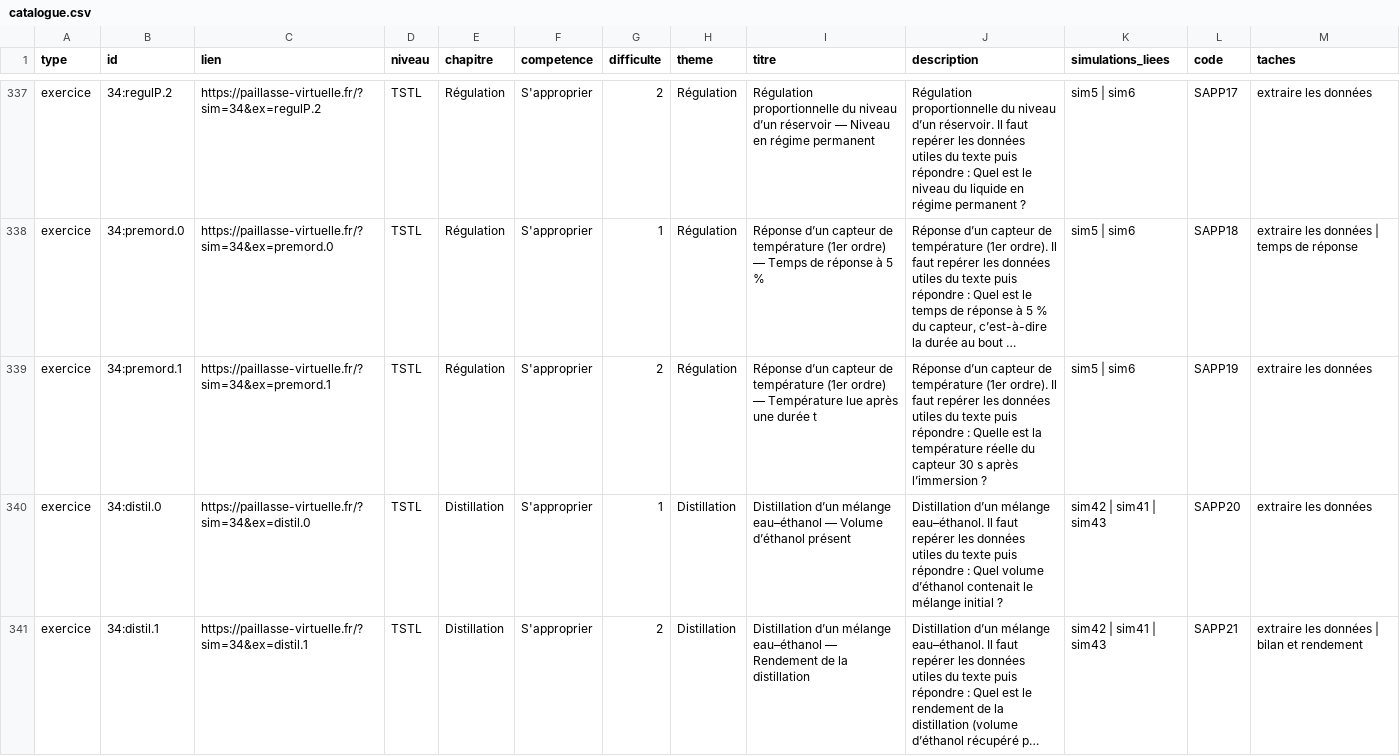
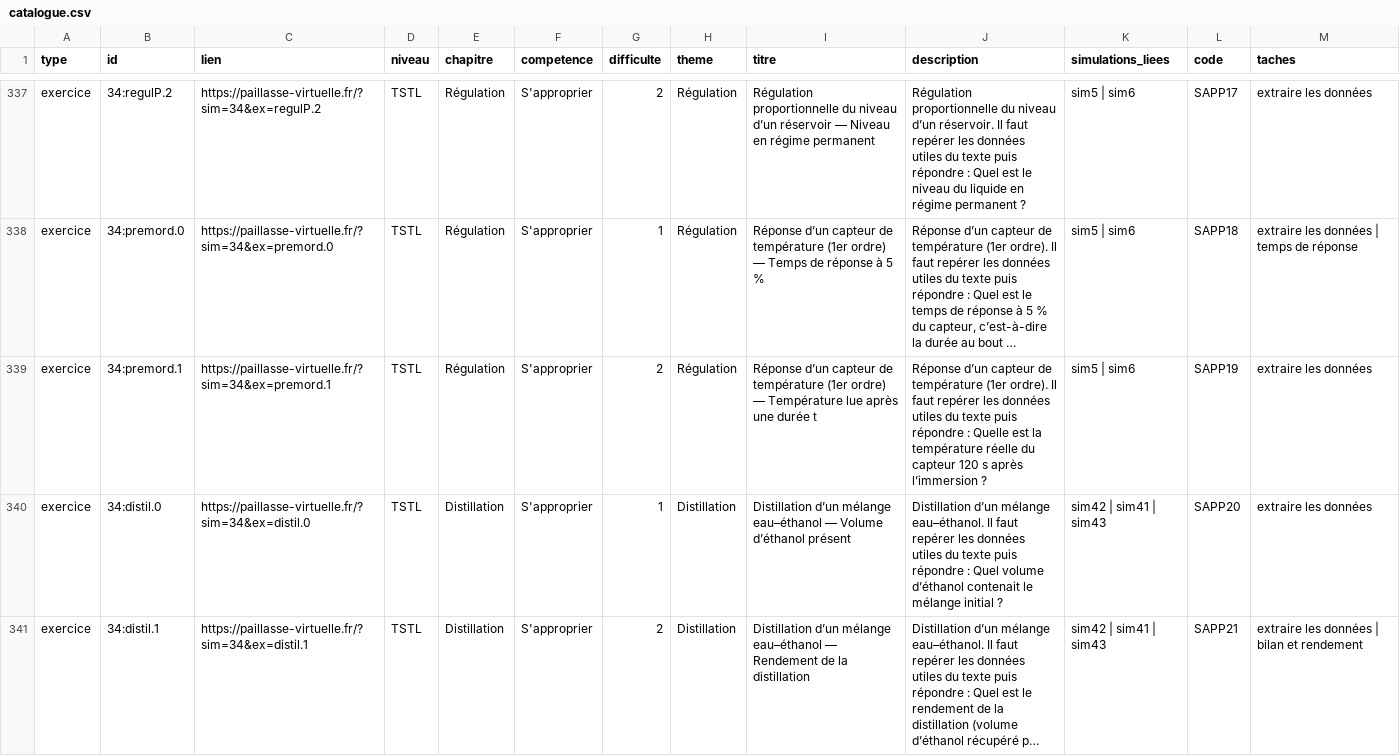
Before and after one commit to nilsprofgrenoble/simulations-chimie, a CSV file: public/catalogue.csv, drawn as a sheet; only a part is shown, gaps mark what is left out; long unchanged cells end in …; the diff names each change by its address in the sheet, - before the commit and + after, or states it on an @@ line.

```diff
--- a/public/catalogue.csv
+++ b/public/catalogue.csv
-J339 (description): …du capteur 30 s après…
+J339 (description): …du capteur 120 s après…
```
Also changed, not shown: 1 other file.
